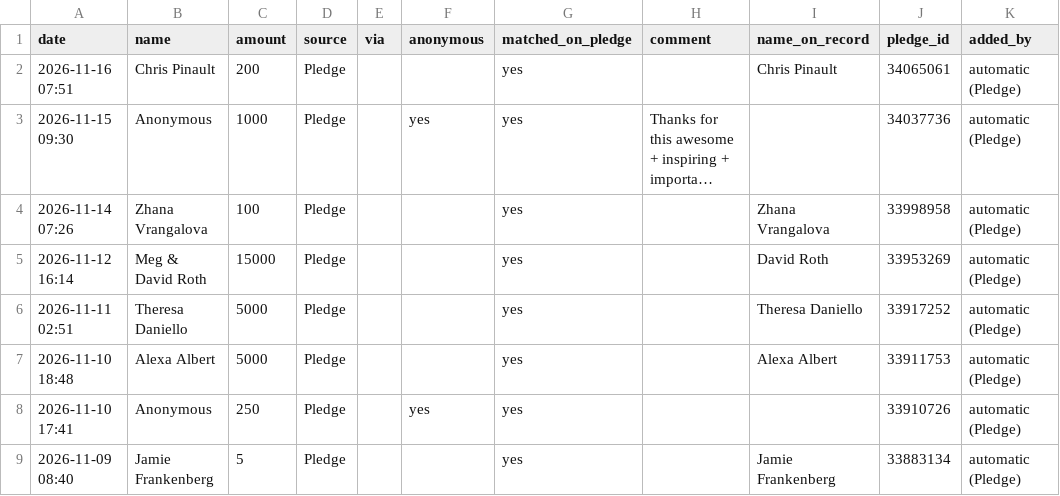
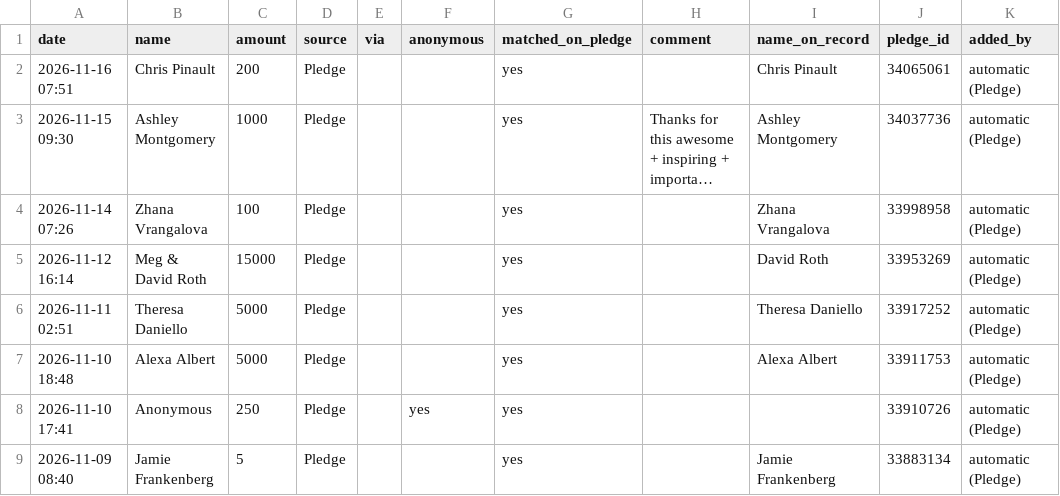
Before and after one commit to nirvanmullick/whatatrip-donor-wall, a CSV file: master-donors.csv, drawn as a sheet; only a part is shown; long unchanged cells end in …; the diff names each change by its address in the sheet, - before the commit and + after, or states it on an @@ line.

```diff
--- a/master-donors.csv
+++ b/master-donors.csv
-B3 (name): Anonymous
+B3 (name): Ashley Montgomery
-F3 (anonymous): yes
+F3 (anonymous): (empty)
-I3 (name_on_record): (empty)
+I3 (name_on_record): Ashley Montgomery
```
Also changed, not shown: 6 other files.
